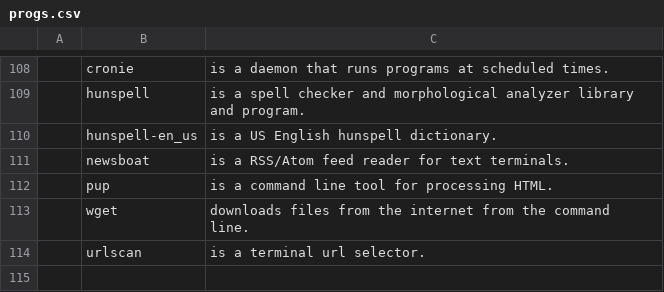
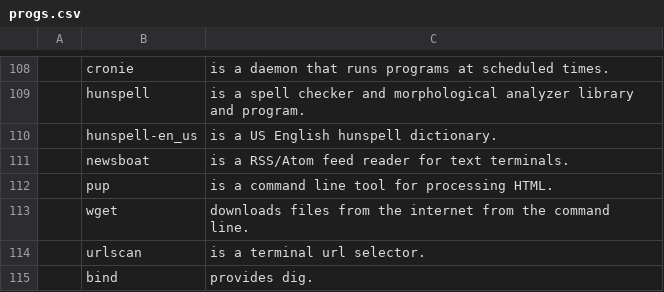
Before and after one commit to matthew55/LARBS, a CSV file: progs.csv, drawn as a sheet; only a part is shown, gaps mark what is left out; the diff names each change by its address in the sheet, - before the commit and + after, or states it on an @@ line.

Commit message:
Add dig command

```diff
--- a/progs.csv
+++ b/progs.csv
+row 115:  | bind | provides dig.
```
